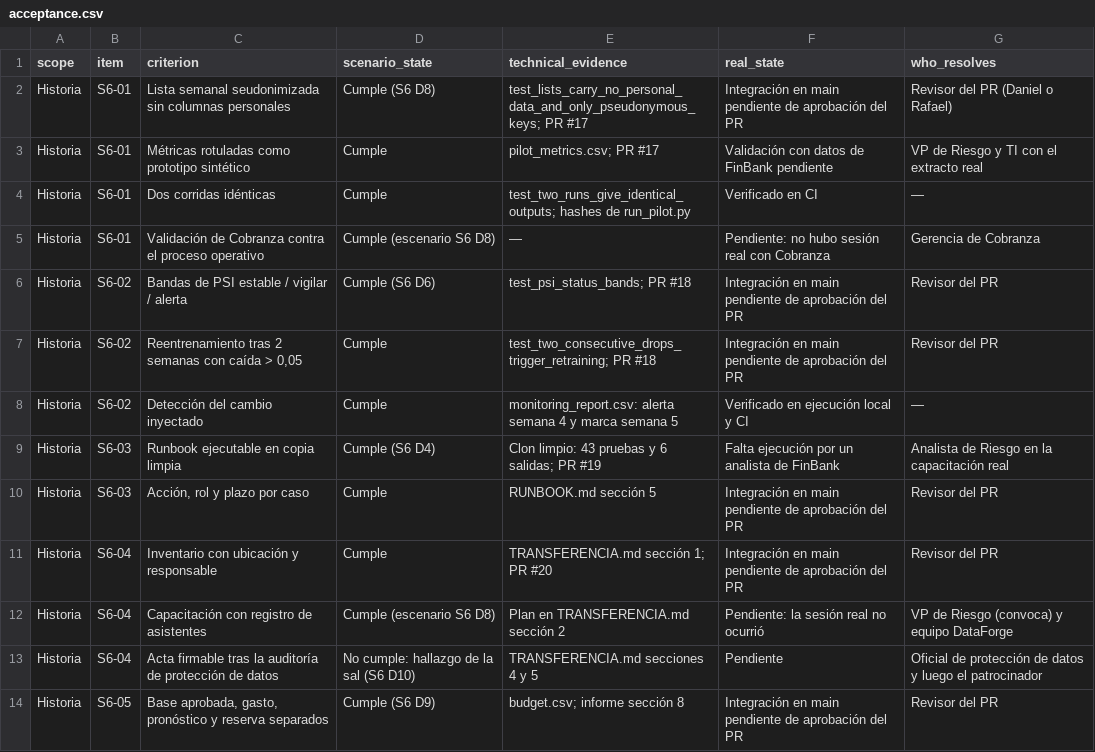
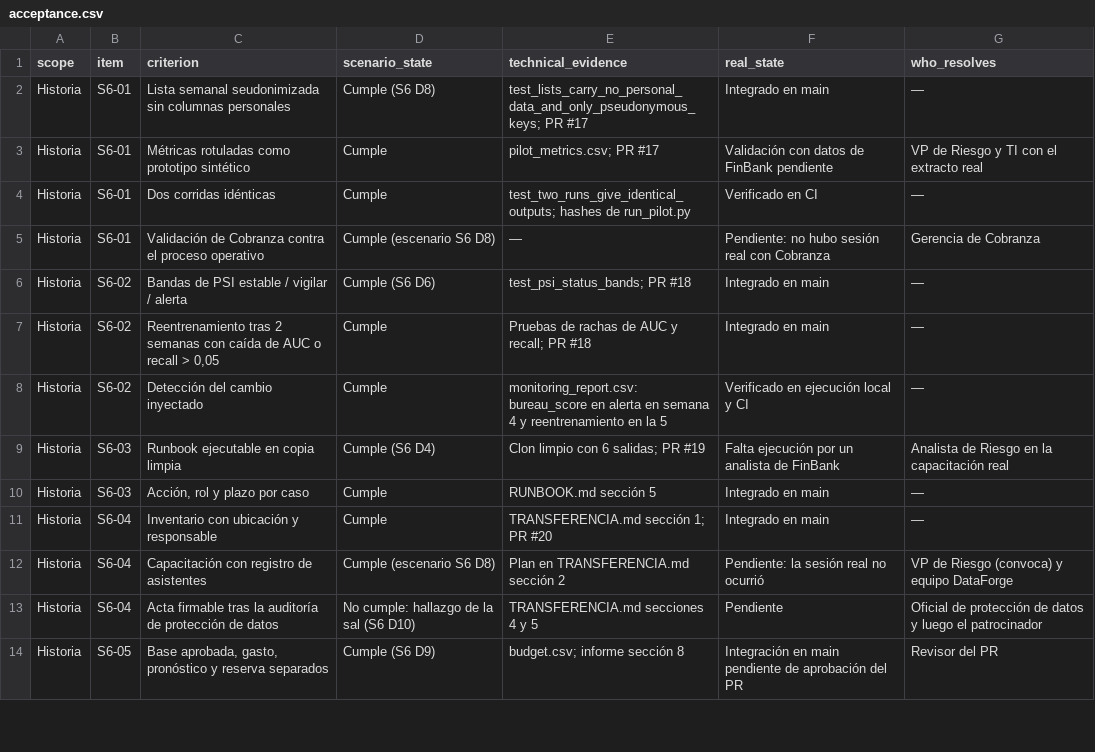
Before and after one commit to OscarSantiagoMerino/DataForge-Consulting, a CSV file: docs/corte3/data/acceptance.csv, drawn as a sheet; only a part is shown.

```diff
--- a/docs/corte3/data/acceptance.csv
+++ b/docs/corte3/data/acceptance.csv
@@ -1,3 +1,3 @@
 scope,item,criterion,scenario_state,technical_evidence,real_state,who_resolves
-Historia,S6-01,Lista semanal seudonimizada sin columnas personales,Cumple (S6 D8),test_lists_carry_no_personal_data_and_only_pseudonymous_keys; PR #17,Integración en main pendiente de aprobación del PR,Revisor del PR (Daniel o Rafael)
+Historia,S6-01,Lista semanal seudonimizada sin columnas personales,Cumple (S6 D8),test_lists_carry_no_personal_data_and_only_pseudonymous_keys; PR #17,Integrado en main,—
 Historia,S6-01,Métricas rotuladas como prototipo sintético,Cumple,pilot_metrics.csv; PR #17,Validación con datos de FinBank pendiente,VP de Riesgo y TI con el extracto real
@@ -5,8 +5,8 @@ Historia,S6-01,Dos corridas idénticas,Cumple,test_two_runs_give_identical_outpu
 Historia,S6-01,Validación de Cobranza contra el proceso operativo,Cumple (escenario S6 D8),—,Pendiente: no hubo sesión real con Cobranza,Gerencia de Cobranza
-Historia,S6-02,Bandas de PSI estable / vigilar / alerta,Cumple (S6 D6),test_psi_status_bands; PR #18,Integración en main pendiente de aprobación del PR,Revisor del PR
-Historia,S6-02,"Reentrenamiento tras 2 semanas con caída > 0,05",Cumple,test_two_consecutive_drops_trigger_retraining; PR #18,Integración en main pendiente de aprobación del PR,Revisor del PR
-Historia,S6-02,Detección del cambio inyectado,Cumple,monitoring_report.csv: alerta semana 4 y marca semana 5,Verificado en ejecución local y CI,—
-Historia,S6-03,Runbook ejecutable en copia limpia,Cumple (S6 D4),Clon limpio: 43 pruebas y 6 salidas; PR #19,Falta ejecución por un analista de FinBank,Analista de Riesgo en la capacitación real
-Historia,S6-03,"Acción, rol y plazo por caso",Cumple,RUNBOOK.md sección 5,Integración en main pendiente de aprobación del PR,Revisor del PR
-Historia,S6-04,Inventario con ubicación y responsable,Cumple,TRANSFERENCIA.md sección 1; PR #20,Integración en main pendiente de aprobación del PR,Revisor del PR
+Historia,S6-02,Bandas de PSI estable / vigilar / alerta,Cumple (S6 D6),test_psi_status_bands; PR #18,Integrado en main,—
+Historia,S6-02,"Reentrenamiento tras 2 semanas con caída de AUC o recall > 0,05",Cumple,Pruebas de rachas de AUC y recall; PR #18,Integrado en main,—
+Historia,S6-02,Detección del cambio inyectado,Cumple,monitoring_report.csv: bureau_score en alerta en semana 4 y reentrenamiento en la 5,Verificado en ejecución local y CI,—
+Historia,S6-03,Runbook ejecutable en copia limpia,Cumple (S6 D4),Clon limpio con 6 salidas; PR #19,Falta ejecución por un analista de FinBank,Analista de Riesgo en la capacitación real
+Historia,S6-03,"Acción, rol y plazo por caso",Cumple,RUNBOOK.md sección 5,Integrado en main,—
+Historia,S6-04,Inventario con ubicación y responsable,Cumple,TRANSFERENCIA.md sección 1; PR #20,Integrado en main,—
 Historia,S6-04,Capacitación con registro de asistentes,Cumple (escenario S6 D8),Plan en TRANSFERENCIA.md sección 2,Pendiente: la sesión real no ocurrió,VP de Riesgo (convoca) y equipo DataForge
```
Also changed, not shown: docs/corte3/data/github_log.csv, 10 other files.
